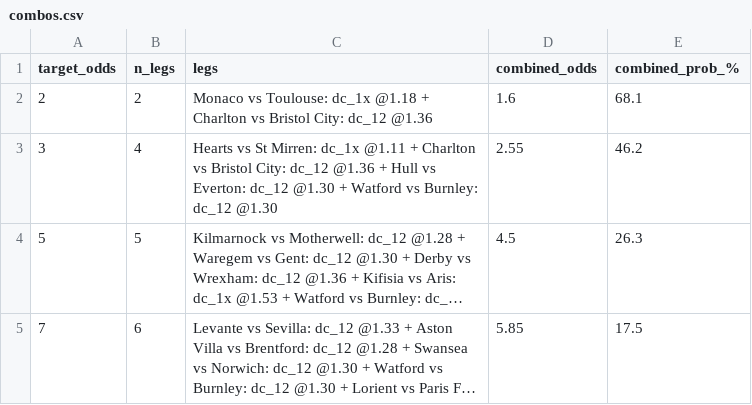
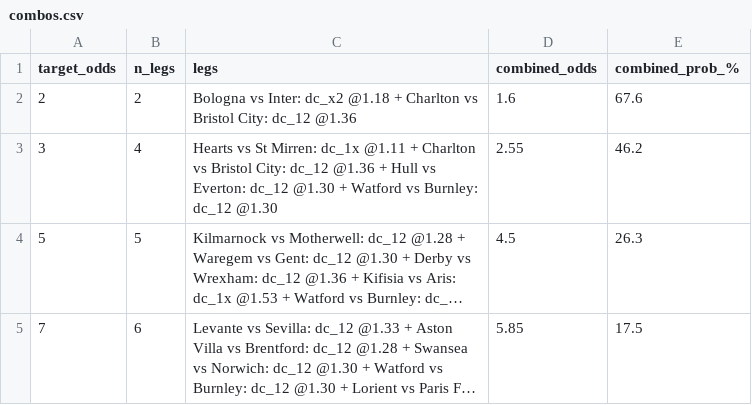
Before and after one commit to tonticha9/Prediction-picks, a CSV file: data/combos.csv, drawn as a sheet; long unchanged cells end in ….

```diff
--- a/data/combos.csv
+++ b/data/combos.csv
@@ -1,3 +1,3 @@
 target_odds,n_legs,legs,combined_odds,combined_prob_%
-2,2,Monaco vs Toulouse: dc_1x @1.18 + Charlton vs Bristol City: dc_12 @1.36,1.6,68.1
+2,2,Bologna vs Inter: dc_x2 @1.18 + Charlton vs Bristol City: dc_12 @1.36,1.6,67.6
 3,4,Hearts vs St Mirren: dc_1x @1.11 + Charlton vs Bristol City: dc_12 @1.36 + Hull vs Everton: dc_12 @1.30 + Watford vs Burnley: dc_12 @1.30,2.55,46.2
```
Also changed, not shown: data/value_bets.csv, 1 other file.
